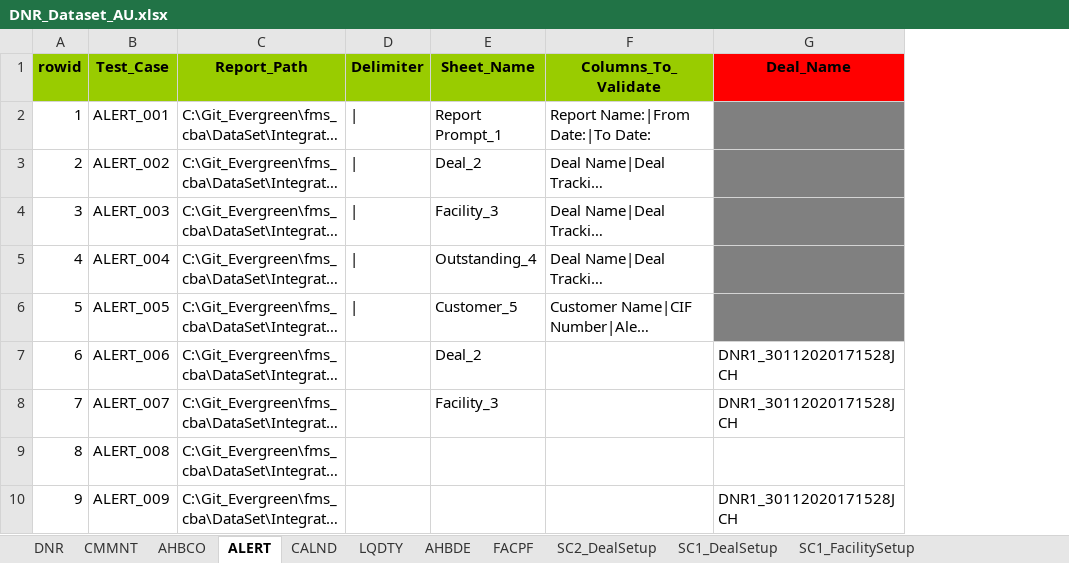
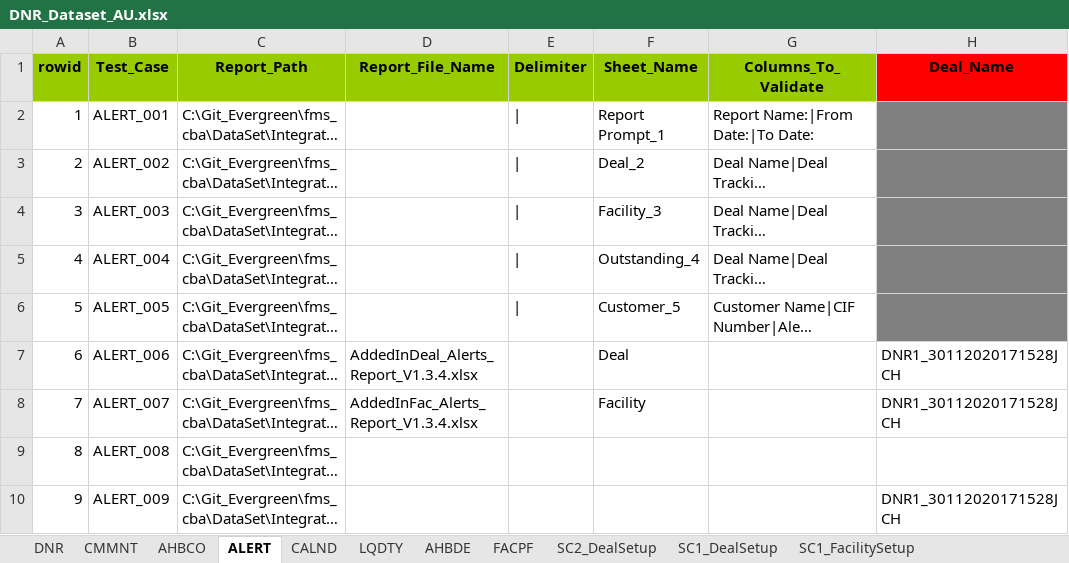
Before and after one commit to shirleenhong/automation-loan-application-cba, an Excel workbook: DataSet/Integration_DataSet/Extracts/DNR/DNR_Dataset_AU.xlsx, sheet ALERT, drawn as a sheet; only a part is shown; long unchanged cells end in …; values as stored, in another font and other column widths than the file's, no borders; addresses are those after the commit; the diff names each change by its address in the sheet, - before the commit and + after, or states it on an @@ line.

```diff
--- a/DataSet/Integration_DataSet/Extracts/DNR/DNR_Dataset_AU.xlsx (sheet ALERT)
+++ b/DataSet/Integration_DataSet/Extracts/DNR/DNR_Dataset_AU.xlsx (sheet ALERT)
+column D (Report_File_Name), rows 7-8: AddedInDeal_Alerts_Report_V1.3.4.xlsx | AddedInFac_Alerts_Report_V1.3.4.xlsx
-F7 (Sheet_Name): Deal_2
+F7 (Sheet_Name): Deal
-F8 (Sheet_Name): Facility_3
+F8 (Sheet_Name): Facility
```
Also changed, not shown: sheet DNR.
